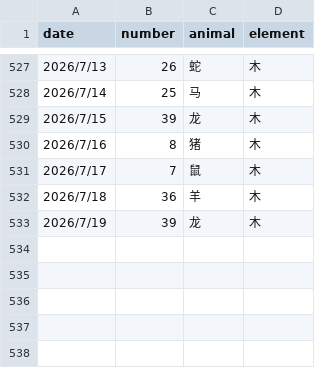
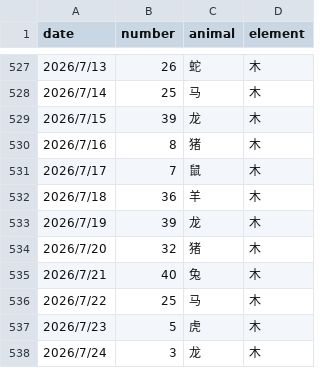
Before and after one commit to invisiable/ailiuhe, a CSV file: data/lucky_numbers.csv, drawn as a sheet; only a part is shown, gaps mark what is left out.

Commit message:
更新数据

```diff
--- a/data/lucky_numbers.csv
+++ b/data/lucky_numbers.csv
@@ -533 +533,6 @@
 2026/7/19,39,龙,木
+2026/7/20,32,猪,木
+2026/7/21,40,兔,木
+2026/7/22,25,马,木
+2026/7/23,5,虎,木
+2026/7/24,3,龙,木
```
